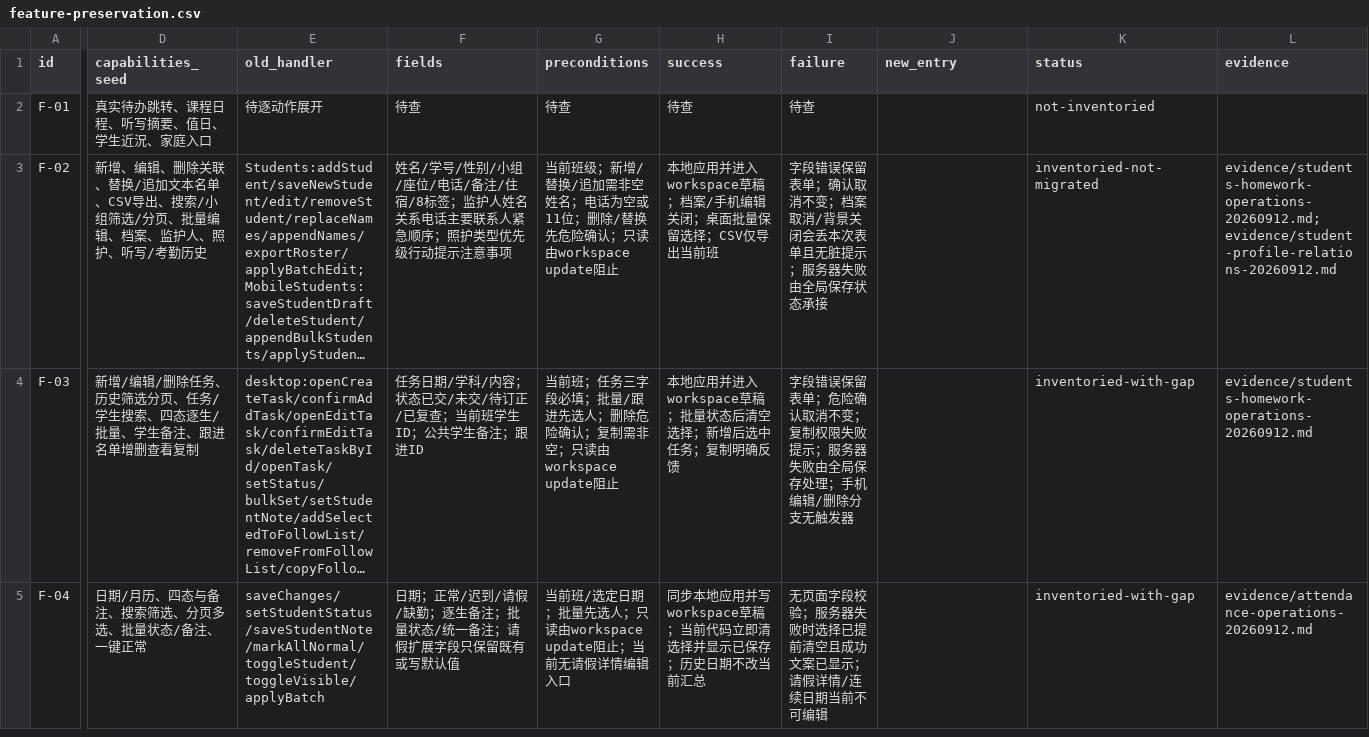
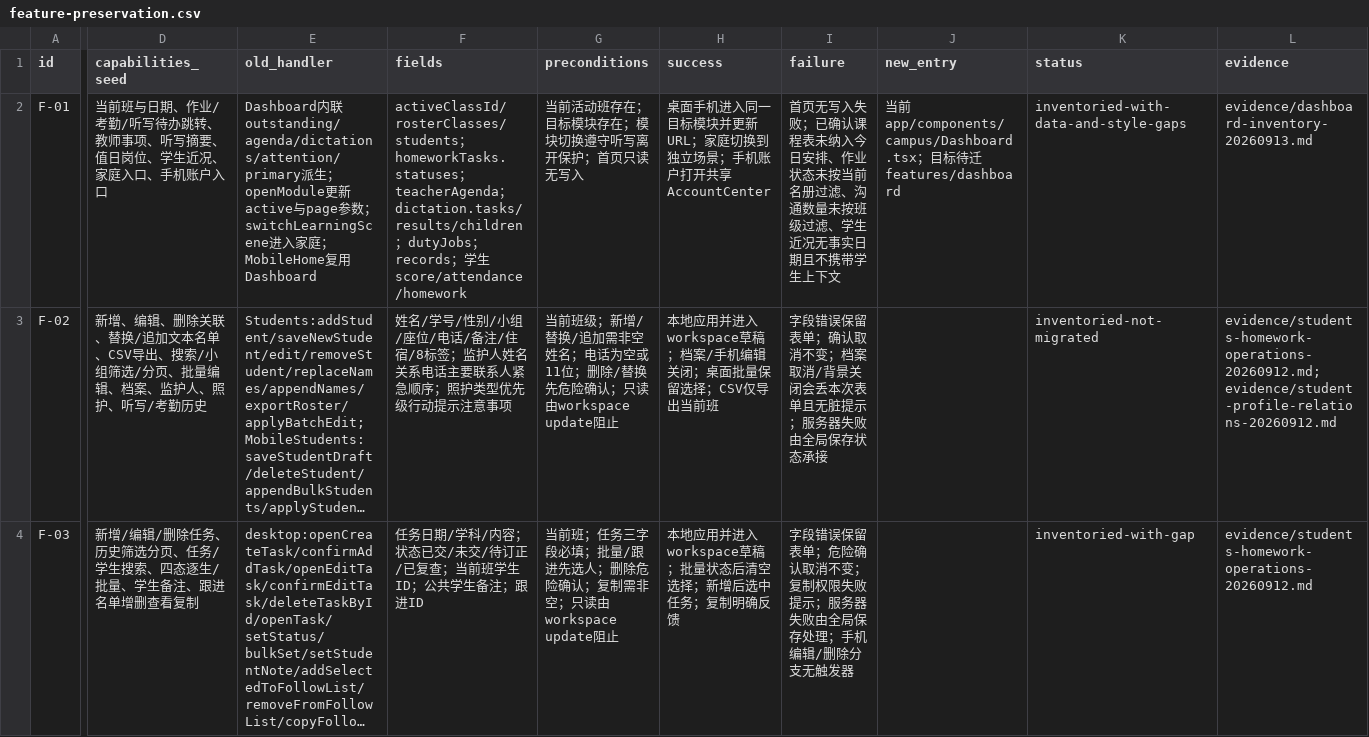
Before and after one commit to a18502656182-arch/teacher, a CSV file: 项目实施包-UI彻底重构与双主题-20260912/trackers/feature-preservation.csv, drawn as a sheet; only a part is shown, gaps mark what is left out; the shorter side is filled out with more unchanged rows; long unchanged cells end in …; the diff names each change by its address in the sheet, - before the commit and + after, or states it on an @@ line.

```diff
--- a/项目实施包-UI彻底重构与双主题-20260912/trackers/feature-preservation.csv
+++ b/项目实施包-UI彻底重构与双主题-20260912/trackers/feature-preservation.csv
-D2 (capabilities_seed): 真实待办跳转、课程日程、听写摘要、值日、学生近況、家庭入口
+D2 (capabilities_seed): 当前班与日期、作业/考勤/听写待办跳转、教师事项、听写摘要、值日岗位、学生近况、家庭入口、手机账户入口
-E2 (old_handler): 待逐动作展开
+E2 (old_handler): Dashboard内联outstanding/agenda/dictations/attention/primary派生；openModule更新active与page参数；switchLearningScene进入家庭；MobileHome复用Dashboard
-F2 (fields): 待查
+F2 (fields): activeClassId/rosterClasses/students；homeworkTasks.statuses；teacherAgenda；dictation.tasks/results/children；dutyJobs；records；学生score/attendance/homework
-G2 (preconditions): 待查
+G2 (preconditions): 当前活动班存在；目标模块存在；模块切换遵守听写离开保护；首页只读无写入
-H2 (success): 待查
+H2 (success): 桌面手机进入同一目标模块并更新URL；家庭切换到独立场景；手机账户打开共享AccountCenter
-I2 (failure): 待查
+I2 (failure): 首页无写入失败；已确认课程表未纳入今日安排、作业状态未按当前名册过滤、沟通数量未按班级过滤、学生近况无事实日期且不携带学生上下文
-J2 (new_entry): (empty)
+J2 (new_entry): 当前app/components/campus/Dashboard.tsx；目标待迁features/dashboard
-K2 (status): not-inventoried
+K2 (status): inventoried-with-data-and-style-gaps
-L2 (evidence): (empty)
+L2 (evidence): evidence/dashboard-inventory-20260913.md
```
Also changed, not shown: 项目实施包-UI彻底重构与双主题-20260912/trackers/overlay-inventory.csv, 项目实施包-UI彻底重构与双主题-20260912/trackers/tasks.csv, 11 other files.
